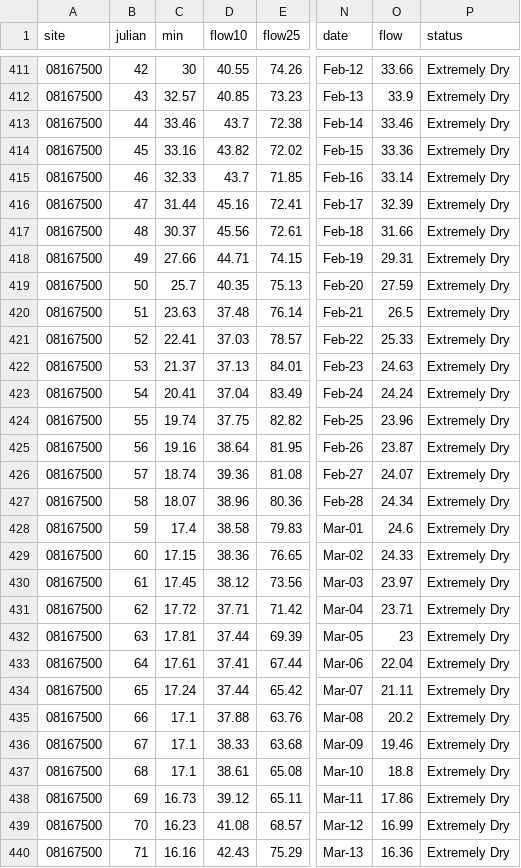
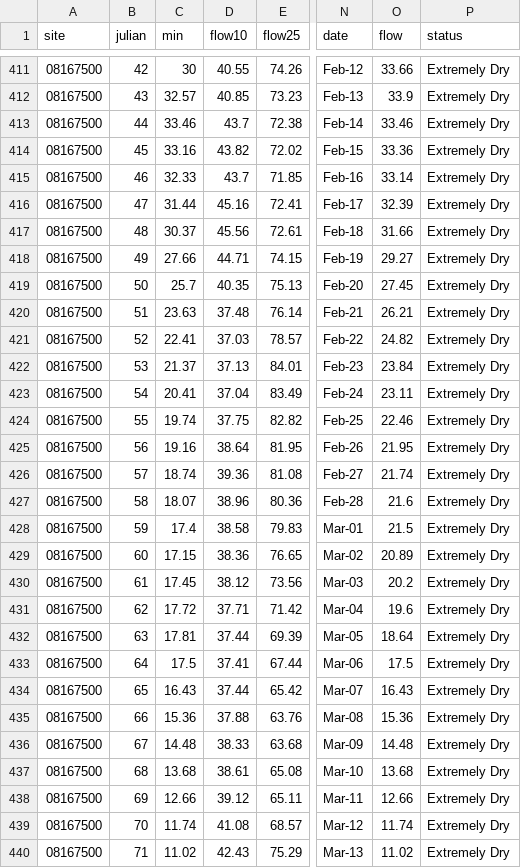
Before and after one commit to dathere/boerne-dashboard, a CSV file: boerne-water-supply/data/streamflow/all_stream_stats.csv, drawn as a sheet; only a part is shown, gaps mark what is left out; the diff covers the shown part only; the diff names each change by its address in the sheet, - before the commit and + after, or states it on an @@ line.

```diff
--- a/boerne-water-supply/data/streamflow/all_stream_stats.csv
+++ b/boerne-water-supply/data/streamflow/all_stream_stats.csv
-O418 (flow): 29.31
+O418 (flow): 29.27
-O419 (flow): 27.59
+O419 (flow): 27.45
-O420 (flow): 26.5
+O420 (flow): 26.21
-O421 (flow): 25.33
+O421 (flow): 24.82
-O422 (flow): 24.63
+O422 (flow): 23.84
-O423 (flow): 24.24
+O423 (flow): 23.11
-O424 (flow): 23.96
+O424 (flow): 22.46
-O425 (flow): 23.87
+O425 (flow): 21.95
-O426 (flow): 24.07
+O426 (flow): 21.74
-O427 (flow): 24.34
+O427 (flow): 21.6
-O428 (flow): 24.6
+O428 (flow): 21.5
-O429 (flow): 24.33
+O429 (flow): 20.89
-O430 (flow): 23.97
+O430 (flow): 20.2
-O431 (flow): 23.71
+O431 (flow): 19.6
-O432 (flow): 23
+O432 (flow): 18.64
-C433 (min): 17.61
+C433 (min): 17.5
-O433 (flow): 22.04
+O433 (flow): 17.5
-C434 (min): 17.24
+C434 (min): 16.43
-O434 (flow): 21.11
+O434 (flow): 16.43
-C435 (min): 17.1
+C435 (min): 15.36
-O435 (flow): 20.2
+O435 (flow): 15.36
-C436 (min): 17.1
+C436 (min): 14.48
-O436 (flow): 19.46
+O436 (flow): 14.48
-C437 (min): 17.1
+C437 (min): 13.68
-O437 (flow): 18.8
+O437 (flow): 13.68
-C438 (min): 16.73
+C438 (min): 12.66
-O438 (flow): 17.86
+O438 (flow): 12.66
-C439 (min): 16.23
+C439 (min): 11.74
-O439 (flow): 16.99
+O439 (flow): 11.74
-C440 (min): 16.16
+C440 (min): 11.02
-O440 (flow): 16.36
+O440 (flow): 11.02
```
Also changed, not shown: 68 edited cells elsewhere in this file, boerne-water-supply/data/reservoirs/all_reservoir_stats.csv, boerne-water-supply/data/streamflow/all_stream_data.csv, 3 other files.
